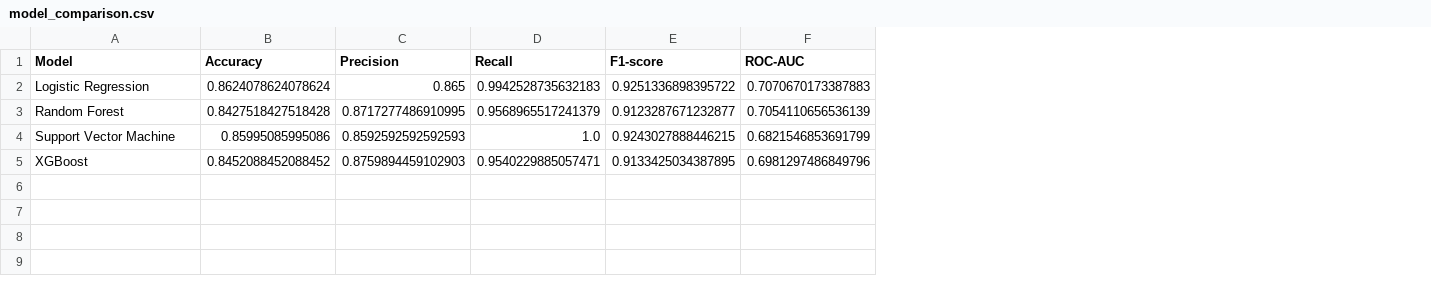
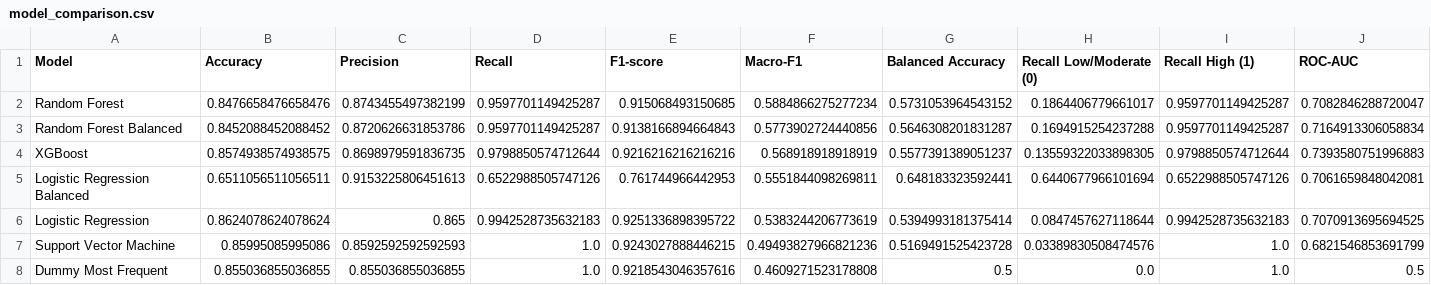
Before and after one commit to sonyaaputri/membrane-permeability-ml, a CSV file: results/tables/model_comparison.csv, drawn as a sheet; removed rows and columns are numbered as before the commit, all else as after; the diff names each change by its address in the sheet, - before the commit and + after, or states it on an @@ line.

Commit message:
refactor: finalize modeling evaluation and demo notebook

```diff
--- a/results/tables/model_comparison.csv
+++ b/results/tables/model_comparison.csv
+column F (Macro-F1), rows 6-7: 0.5383244206773619 | 0.49493827966821236
+column G (Balanced Accuracy), rows 6-7: 0.5394993181375414 | 0.5169491525423728
+column H (Recall Low/Moderate (0)), rows 6-7: 0.0847457627118644 | 0.03389830508474576
+column I (Recall High (1)), rows 6-7: 0.9942528735632183 | 1.0
+row 2: Random Forest | 0.8476658476658476 | 0.8743455497382199 | 0.9597701149425287 | 0.915068493150685 | 0.5884866275277234 | 0.5731053964543152 | 0.1864406779661017 | 0.9597701149425287 | 0.7082846288720047
+row 3: Random Forest Balanced | 0.8452088452088452 | 0.8720626631853786 | 0.9597701149425287 | 0.9138166894664843 | 0.5773902724440856 | 0.5646308201831287 | 0.1694915254237288 | 0.9597701149425287 | 0.7164913306058834
+row 4: XGBoost | 0.8574938574938575 | 0.8698979591836735 | 0.9798850574712644 | 0.9216216216216216 | 0.568918918918919 | 0.5577391389051237 | 0.13559322033898305 | 0.9798850574712644 | 0.7393580751996883
+row 5: Logistic Regression Balanced | 0.6511056511056511 | 0.9153225806451613 | 0.6522988505747126 | 0.761744966442953 | 0.5551844098269811 | 0.648183323592441 | 0.6440677966101694 | 0.6522988505747126 | 0.7061659848042081
-J6 (ROC-AUC): 0.7070670173387883
+J6 (ROC-AUC): 0.7070913695694525
-row 3: Random Forest | 0.8427518427518428 | 0.8717277486910995 | 0.9568965517241379 | 0.9123287671232877 | 0.7054110656536139
-row 5: XGBoost | 0.8452088452088452 | 0.8759894459102903 | 0.9540229885057471 | 0.9133425034387895 | 0.6981297486849796
+row 8: Dummy Most Frequent | 0.855036855036855 | 0.855036855036855 | 1.0 | 0.9218543046357616 | 0.4609271523178808 | 0.5 | 0.0 | 1.0 | 0.5
```
Also changed, not shown: results/tables/demo_predictions.csv, 13 other files.
